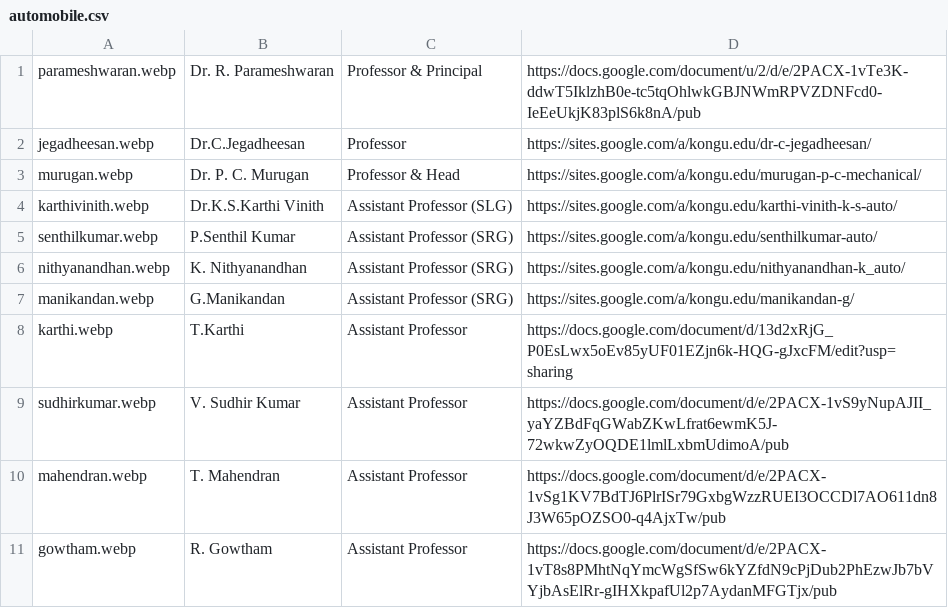
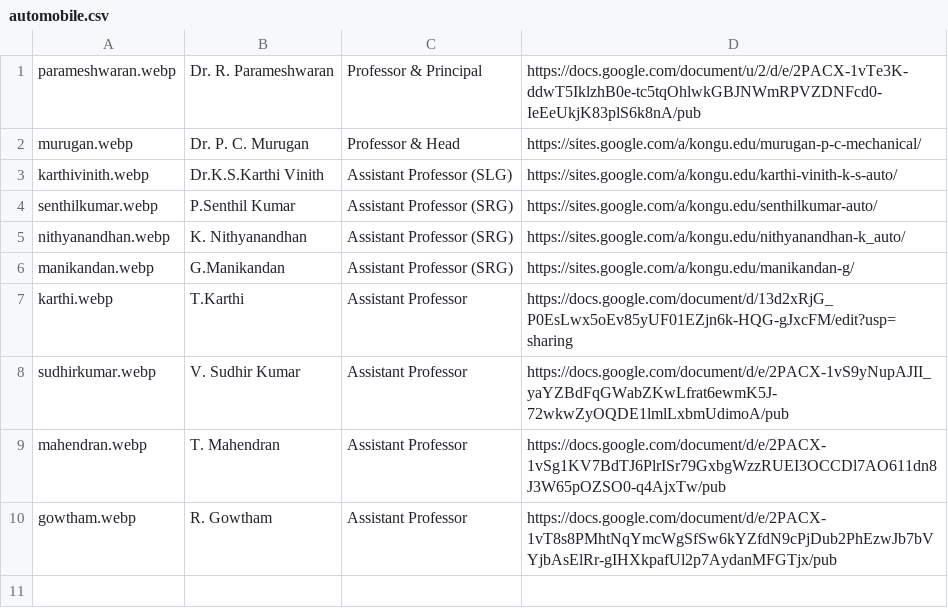
Before and after one commit to kongu-web/kec, a CSV file: public/Faculty/automobile.csv, drawn as a sheet.

```diff
--- a/public/Faculty/automobile.csv
+++ b/public/Faculty/automobile.csv
@@ -1,3 +1,2 @@
 parameshwaran.webp,Dr. R. Parameshwaran,Professor & Principal,https://docs.google.com/document/u/2/d/e/2PACX-1vTe3K-ddwT5IklzhB0e-tc5tqOhlwkGBJNWmRPVZDNFcd0-IeEeUkjK83plS6k8nA/pub
-jegadheesan.webp,Dr.C.Jegadheesan, Professor,https://sites.google.com/a/kongu.edu/dr-c-jegadheesan/
 murugan.webp,Dr. P. C. Murugan,Professor & Head,https://sites.google.com/a/kongu.edu/murugan-p-c-mechanical/
```
Also changed, not shown: public/Faculty/chemical.csv, public/Faculty/csd.csv, 22 other files.
